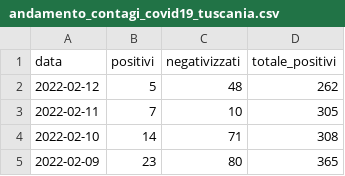
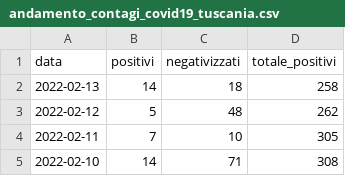
Before and after one commit to emanuele-tufarini-2/Covid19, a CSV file: andamento_contagi_covid19_tuscania.csv, drawn as a sheet; only a part is shown; the shorter side is filled out with more unchanged rows.

Commit message:
Update andamento_contagi_covid19_tuscania.csv

```diff
--- a/andamento_contagi_covid19_tuscania.csv
+++ b/andamento_contagi_covid19_tuscania.csv
@@ -1,2 +1,3 @@
 data,positivi,negativizzati,totale_positivi
+2022-02-13,14,18,258
 2022-02-12,5,48,262
```
